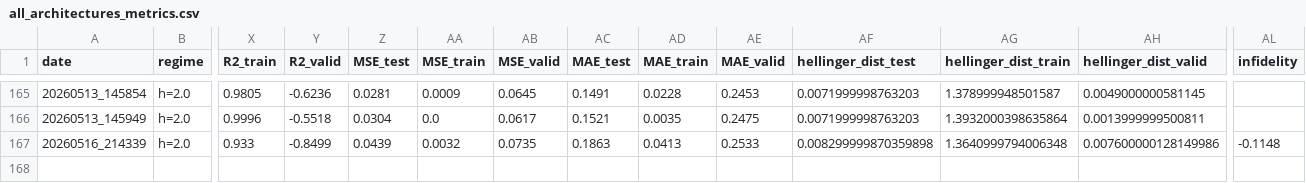
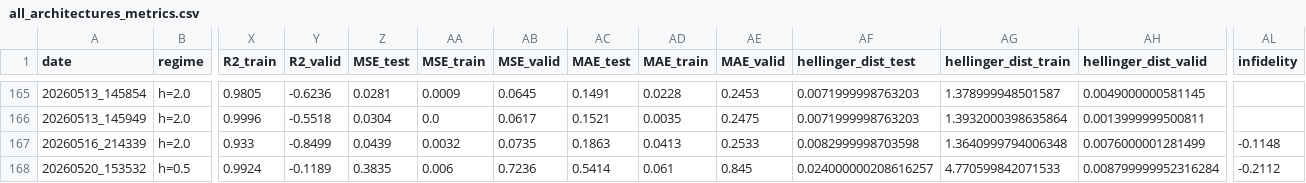
Before and after one commit to piotr-lichota342/NQS-Bench-101, a CSV file: all_architectures_metrics/all_architectures_metrics.csv, drawn as a sheet; only a part is shown, gaps mark what is left out; rows hold the shown columns only; the diff names each change by its address in the sheet, - before the commit and + after, or states it on an @@ line.

```diff
--- a/all_architectures_metrics/all_architectures_metrics.csv
+++ b/all_architectures_metrics/all_architectures_metrics.csv
-AF167 (hellinger_dist_test): 0.008299999870359898
+AF167 (hellinger_dist_test): 0.0082999998703598
-AH167 (hellinger_dist_valid): 0.007600000128149986
+AH167 (hellinger_dist_valid): 0.0076000001281499
+row 168: 20260520_153532 | h=0.5 | 0.9924 | -0.1189 | 0.3835 | 0.006 | 0.7236 | 0.5414 | 0.061 | 0.845 | 0.024000000208616257 | 4.770599842071533 | 0.008799999952316284 | -0.2112
```
Also changed, not shown: datasets/1d_tfim_N12_h0.5_full_dataset.csv, datasets/1d_tfim_N12_h1.0_full_dataset.csv, 22 other files.
